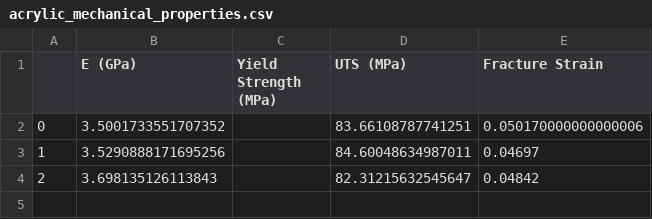
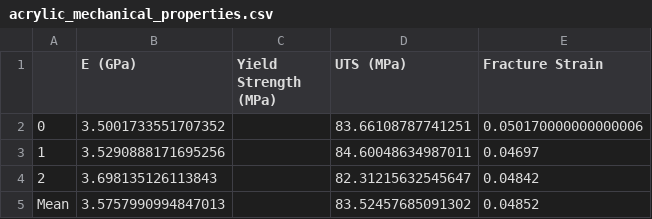
Before and after one commit to BionicMango/AMME1362-Lab-Report, a CSV file: Mechanical Properties/acrylic_mechanical_properties.csv, drawn as a sheet.

```diff
--- a/Mechanical Properties/acrylic_mechanical_properties.csv
+++ b/Mechanical Properties/acrylic_mechanical_properties.csv
@@ -4 +4,2 @@
 2,3.698135126113843,,82.31215632545647,0.04842
+Mean,3.5757990994847013,,83.52457685091302,0.04852
```
Also changed, not shown: Mechanical Properties/aluminium_mechanical_properties.csv, Mechanical Properties/mild steel_mechanical_properties.csv, 3 other files.
